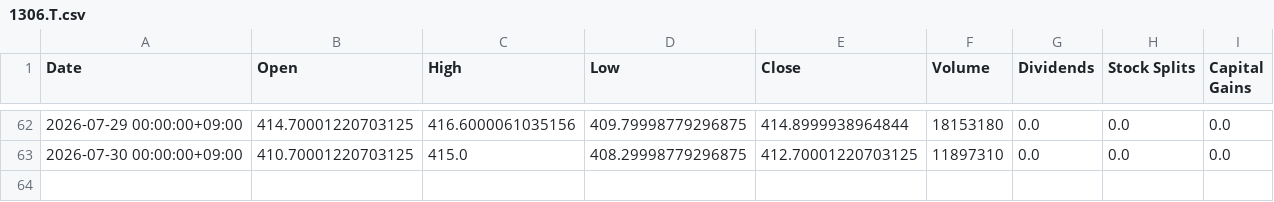
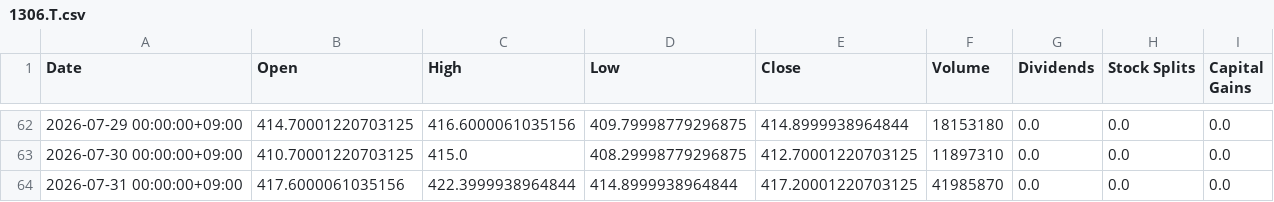
Before and after one commit to katzkawai/kklab-kimi-data, a CSV file: data/1306.T.csv, drawn as a sheet; only a part is shown, gaps mark what is left out; the diff names each change by its address in the sheet, - before the commit and + after, or states it on an @@ line.

```diff
--- a/data/1306.T.csv
+++ b/data/1306.T.csv
+row 64: 2026-07-31 00:00:00+09:00 | 417.6000061035156 | 422.3999938964844 | 414.8999938964844 | 417.20001220703125 | 41985870 | 0.0 | 0.0 | 0.0
```
Also changed, not shown: data/6098.T.csv, data/6861.T.csv, 10 other files.
